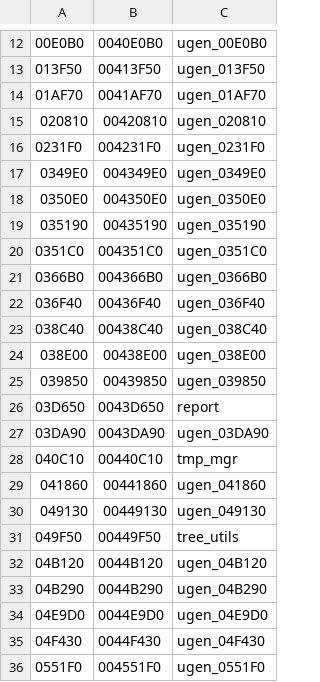
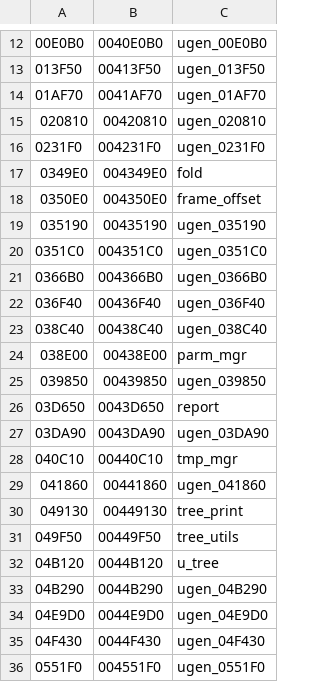
Before and after one commit to decompals/ido-matching-decomp, a CSV file: symbols/7.1/ugen.splits.csv, drawn as a sheet; only a part is shown, gaps mark what is left out; the diff names each change by its address in the sheet, - before the commit and + after, or states it on an @@ line.

Commit message:
Match and decompile some files in ugen (#21)
* Update README.md

* Set up the repo to compile pascal files

* Decompile report.p and most functions of tmp_mgr.p

* Decompile binfile.c

* Style change

* Remove unnecessary comments in binfile.c

* Decompile and match some ugen files

* reorganize some files

* Oops

* Match gen_store in tmp_mgr.p

* Update asm-processor and comment out GLOBAL_ASM lines from tree_print.p

```diff
--- a/symbols/7.1/ugen.splits.csv
+++ b/symbols/7.1/ugen.splits.csv
-C17: ugen_0349E0
+C17: fold
-C18: ugen_0350E0
+C18: frame_offset
-C24: ugen_038E00
+C24: parm_mgr
-C30: ugen_049130
+C30: tree_print
-C32: ugen_04B120
+C32: u_tree
```
Also changed, not shown: 21 other files.
